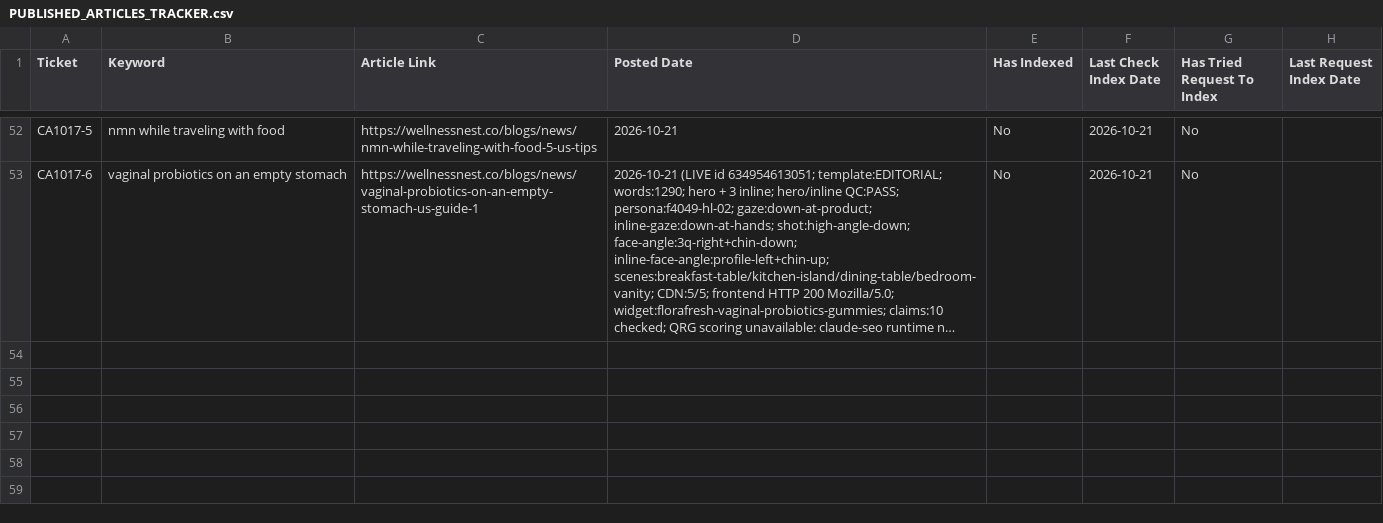
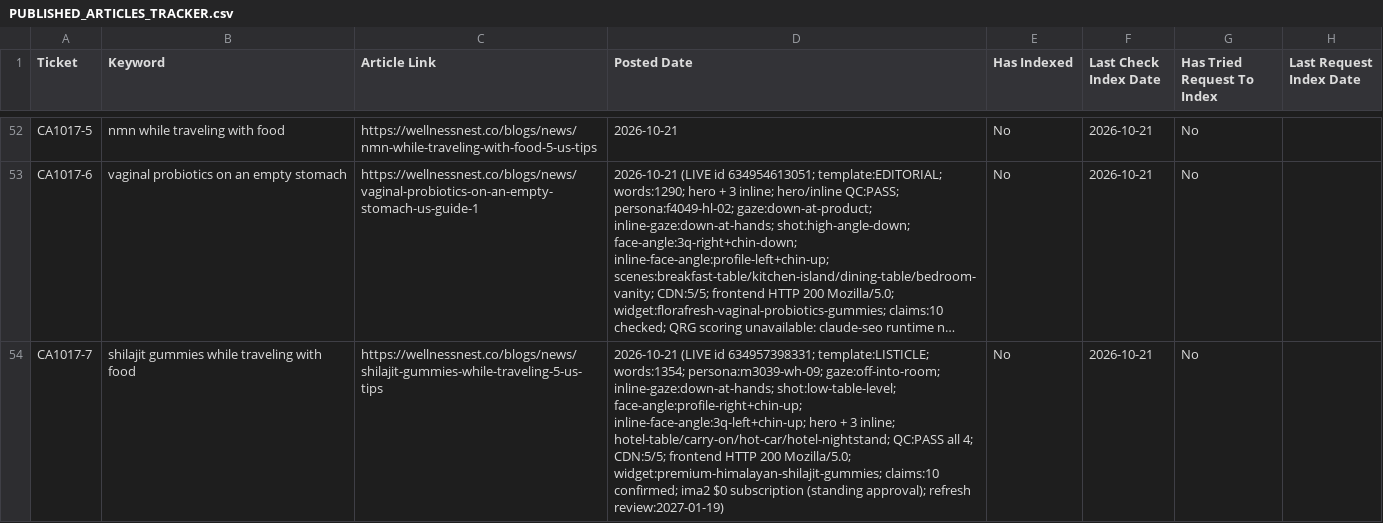
Before and after one commit to tuanquang269/genseo, a CSV file: PUBLISHED_ARTICLES_TRACKER.csv, drawn as a sheet; only a part is shown, gaps mark what is left out; long unchanged cells end in …; the diff names each change by its address in the sheet, - before the commit and + after, or states it on an @@ line.

```diff
--- a/PUBLISHED_ARTICLES_TRACKER.csv
+++ b/PUBLISHED_ARTICLES_TRACKER.csv
+row 54: CA1017-7 | shilajit gummies while traveling with food | https://wellnessnest.co/blogs/news/shilajit-gummies-while-traveling-5-us-tips | 2026-10-21 (LIVE id 634957398331; template:LISTICLE; words:1354; persona:m3039-wh-09; gaze:off-into-room; inline-gaze:down-at-hands; shot:low-table-level; face-angle:profile-right+chin-up; inline-face-angle:3q-left+chin-up; hero + 3 inline; hotel-table/carry-on/hot-car/hotel-nightstand; QC:PASS all 4; CDN:5/5; frontend HTTP 200 Mozilla/5.0; widget:premium-himalayan-shilajit-gummies; claims:10 confirmed; ima2 $0 subscription (standing approval); refresh review:2027-01-19) | No | 2026-10-21 | No
```
Also changed, not shown: 4 other files.
